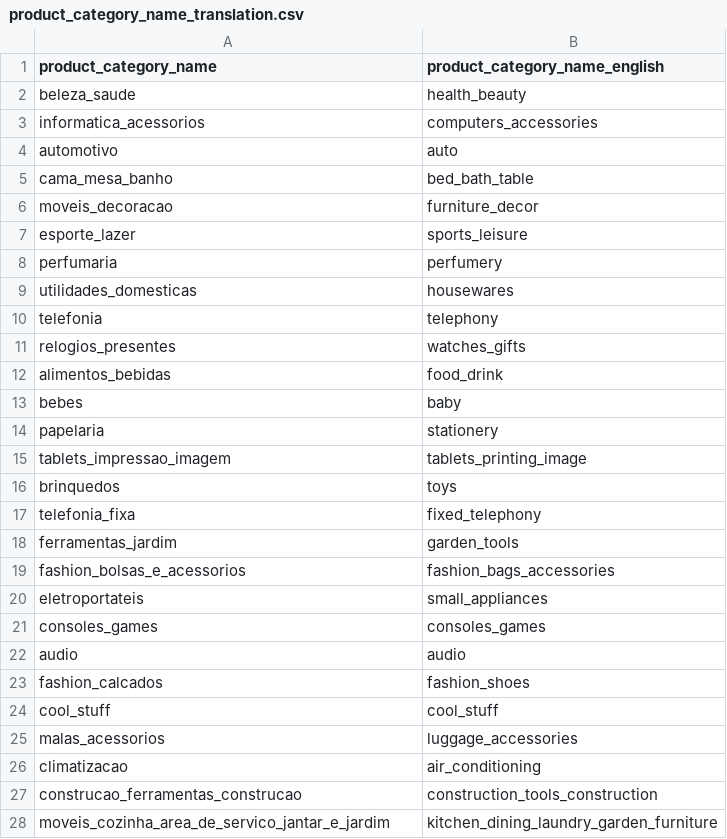
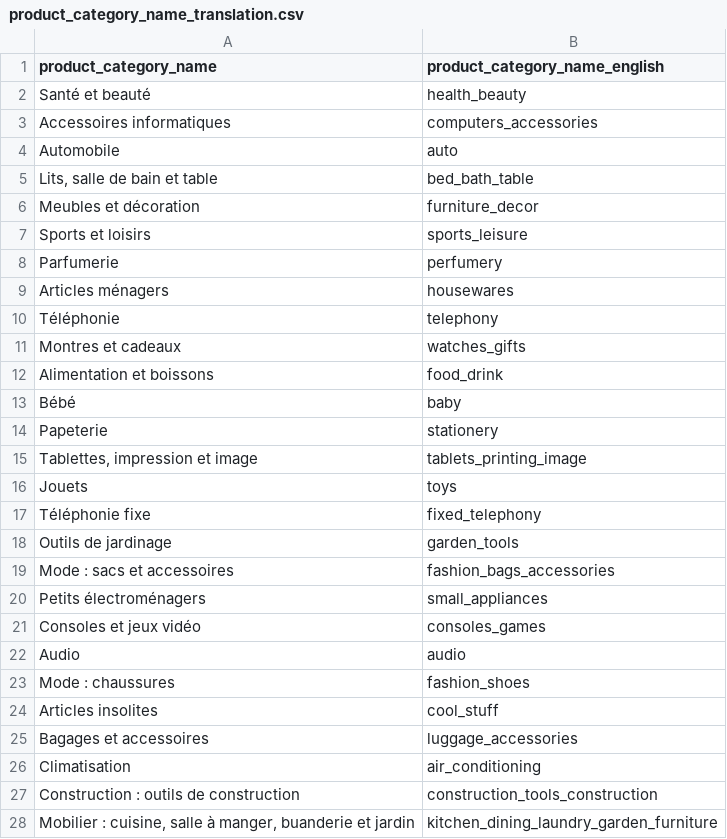
Before and after one commit to Medlakhal/RetailVision, a CSV file: data/silver/product_category_name_translation.csv, drawn as a sheet; only a part is shown; the diff covers the shown part only.

Commit message:
Complete data warehousing and KPI analysis

```diff
--- a/data/silver/product_category_name_translation.csv
+++ b/data/silver/product_category_name_translation.csv
@@ -1,28 +1,28 @@
 product_category_name,product_category_name_english
-beleza_saude,health_beauty
-informatica_acessorios,computers_accessories
-automotivo,auto
-cama_mesa_banho,bed_bath_table
-moveis_decoracao,furniture_decor
-esporte_lazer,sports_leisure
-perfumaria,perfumery
-utilidades_domesticas,housewares
-telefonia,telephony
-relogios_presentes,watches_gifts
-alimentos_bebidas,food_drink
-bebes,baby
-papelaria,stationery
-tablets_impressao_imagem,tablets_printing_image
-brinquedos,toys
-telefonia_fixa,fixed_telephony
-ferramentas_jardim,garden_tools
-fashion_bolsas_e_acessorios,fashion_bags_accessories
-eletroportateis,small_appliances
-consoles_games,consoles_games
-audio,audio
-fashion_calcados,fashion_shoes
-cool_stuff,cool_stuff
-malas_acessorios,luggage_accessories
-climatizacao,air_conditioning
-construcao_ferramentas_construcao,construction_tools_construction
-moveis_cozinha_area_de_servico_jantar_e_jardim,kitchen_dining_laundry_garden_furniture
+Santé et beauté,health_beauty
+Accessoires informatiques,computers_accessories
+Automobile,auto
+"Lits, salle de bain et table",bed_bath_table
+Meubles et décoration,furniture_decor
+Sports et loisirs,sports_leisure
+Parfumerie,perfumery
+Articles ménagers,housewares
+Téléphonie,telephony
+Montres et cadeaux,watches_gifts
+Alimentation et boissons,food_drink
+Bébé,baby
+Papeterie,stationery
+"Tablettes, impression et image",tablets_printing_image
+Jouets,toys
+Téléphonie fixe,fixed_telephony
+Outils de jardinage,garden_tools
+Mode : sacs et accessoires,fashion_bags_accessories
+Petits électroménagers,small_appliances
+Consoles et jeux vidéo,consoles_games
+Audio,audio
+Mode : chaussures,fashion_shoes
+Articles insolites,cool_stuff
+Bagages et accessoires,luggage_accessories
+Climatisation,air_conditioning
+Construction : outils de construction,construction_tools_construction
+"Mobilier : cuisine, salle à manger, buanderie et jardin",kitchen_dining_laundry_garden_furniture
```
Also changed, not shown: 44 edited cells elsewhere in this file, 16 other files.
